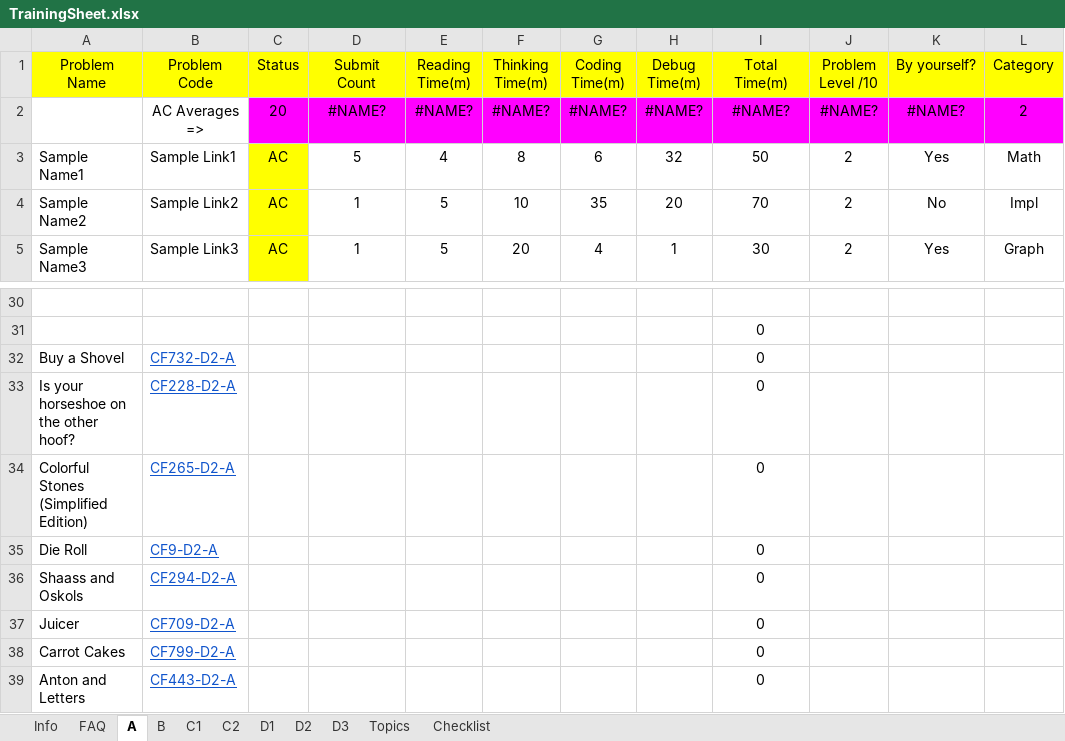
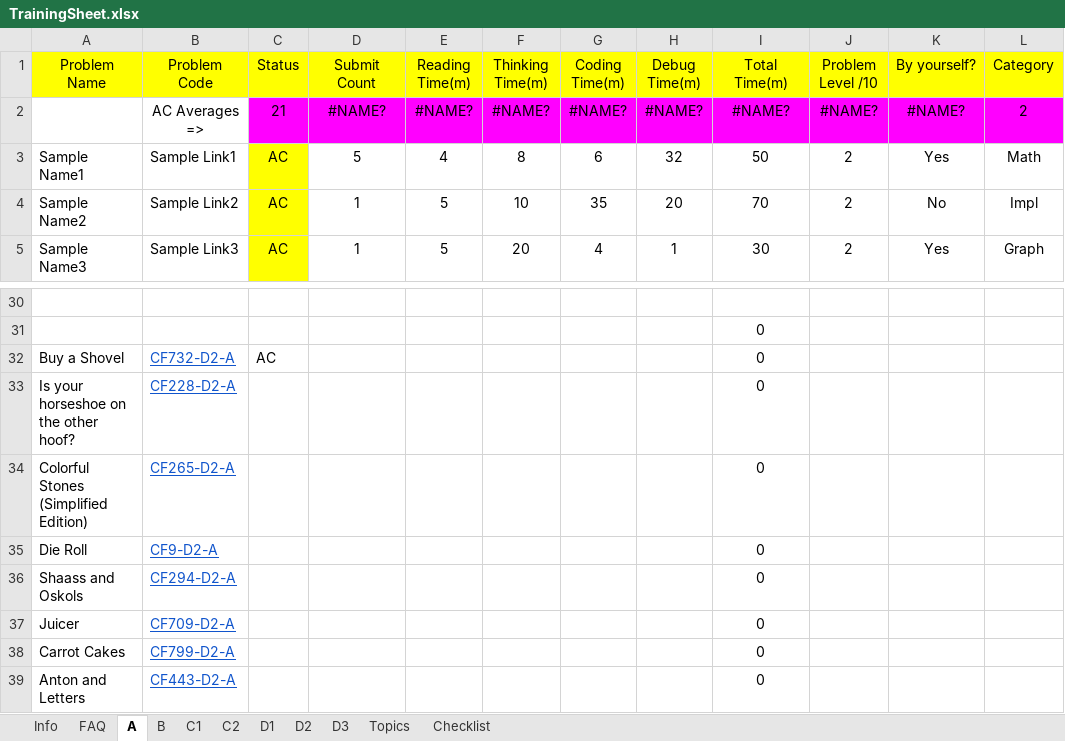
Before and after one commit to avijeetpandey/problem-solving, an Excel workbook: TrainingSheet.xlsx, sheet A, drawn as a sheet; only a part is shown, gaps mark what is left out; values as stored, in another font and other column widths than the file's, no borders; conditional formats not drawn; the diff names each change by its address in the sheet, - before the commit and + after, or states it on an @@ line.

```diff
--- a/TrainingSheet.xlsx (sheet A)
+++ b/TrainingSheet.xlsx (sheet A)
-C2 (Status): 20
+C2 (Status): 21
-C32 (Status): (empty)
+C32 (Status): AC
```
Also changed, not shown: 1 other file.
